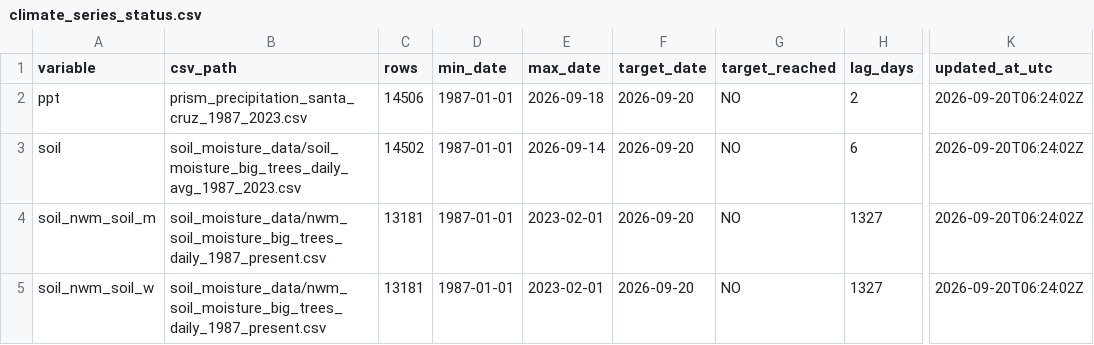
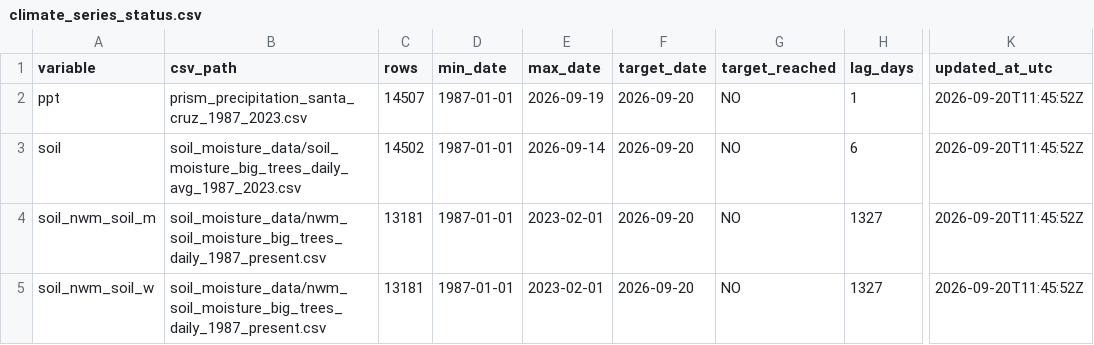
Before and after one commit to AntonioAPDL/antonio-aguirre.github.io, a CSV file: climate_series_status.csv, drawn as a sheet; only a part is shown, gaps mark what is left out; the diff names each change by its address in the sheet, - before the commit and + after, or states it on an @@ line.

```diff
--- a/climate_series_status.csv
+++ b/climate_series_status.csv
-C2 (rows): 14506
+C2 (rows): 14507
-E2 (max_date): 2026-09-18
+E2 (max_date): 2026-09-19
-H2 (lag_days): 2
+H2 (lag_days): 1
-K2:K5 (updated_at_utc): 2026-09-20T06:24:02Z
+K2:K5 (updated_at_utc): 2026-09-20T11:45:52Z
```
Also changed, not shown: 2 other files.
